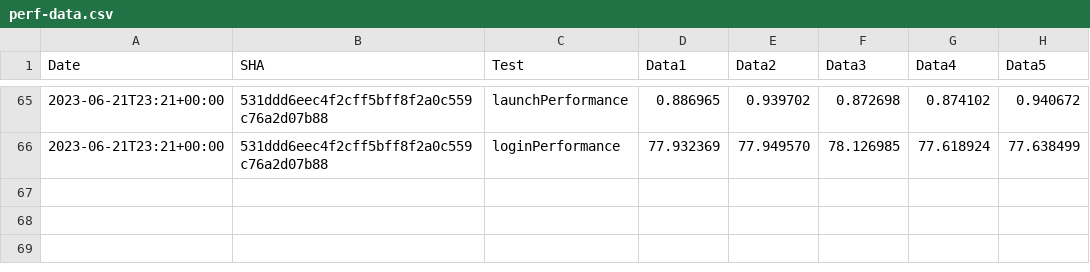
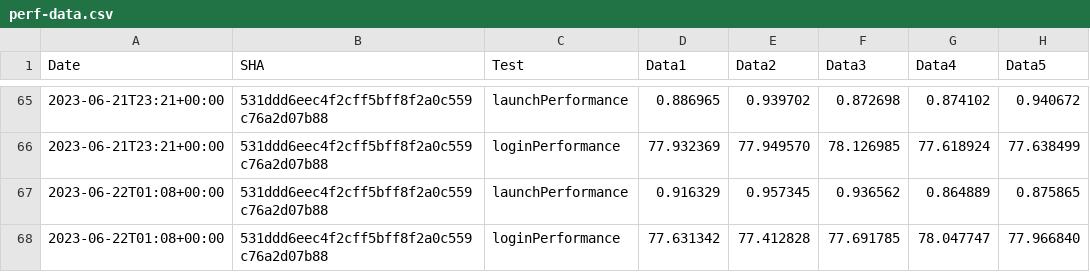
Before and after one commit to michaelkaye/element-x-ios, a CSV file: performance/perf-data.csv, drawn as a sheet; only a part is shown, gaps mark what is left out.

Commit message:
Results for 531ddd6eec4f2cff5bff8f2a0c559c76a2d07b88

```diff
--- a/performance/perf-data.csv
+++ b/performance/perf-data.csv
@@ -66 +66,3 @@ Date,SHA,Test,Data1,Data2,Data3,Data4,Data5
 2023-06-21T23:21+00:00,531ddd6eec4f2cff5bff8f2a0c559c76a2d07b88,loginPerformance,77.932369, 77.949570, 78.126985, 77.618924, 77.638499
+2023-06-22T01:08+00:00,531ddd6eec4f2cff5bff8f2a0c559c76a2d07b88,launchPerformance,0.916329, 0.957345, 0.936562, 0.864889, 0.875865
+2023-06-22T01:08+00:00,531ddd6eec4f2cff5bff8f2a0c559c76a2d07b88,loginPerformance,77.631342, 77.412828, 77.691785, 78.047747, 77.966840
```
